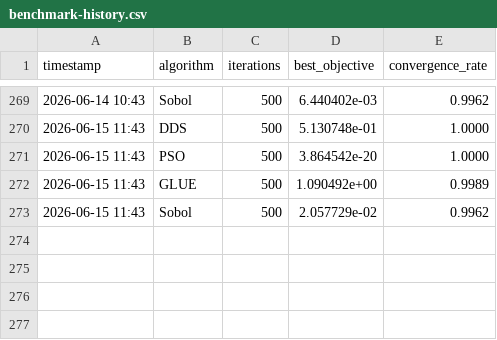
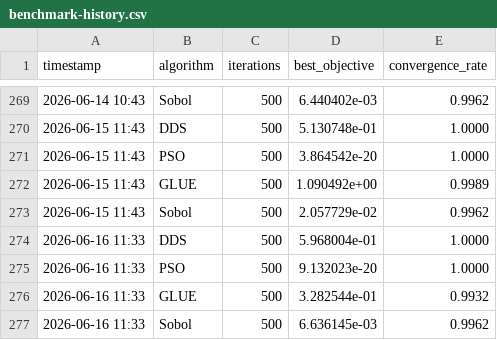
Before and after one commit to rushmarshall/PySWATPlus, a CSV file: docs/benchmark-history.csv, drawn as a sheet; only a part is shown, gaps mark what is left out.

```diff
--- a/docs/benchmark-history.csv
+++ b/docs/benchmark-history.csv
@@ -273 +273,5 @@ timestamp,algorithm,iterations,best_objective,convergence_rate
 2026-06-15 11:43,Sobol,500,2.057729e-02,0.9962
+2026-06-16 11:33,DDS,500,5.968004e-01,1.0000
+2026-06-16 11:33,PSO,500,9.132023e-20,1.0000
+2026-06-16 11:33,GLUE,500,3.282544e-01,0.9932
+2026-06-16 11:33,Sobol,500,6.636145e-03,0.9962
```
Also changed, not shown: 2 other files.
